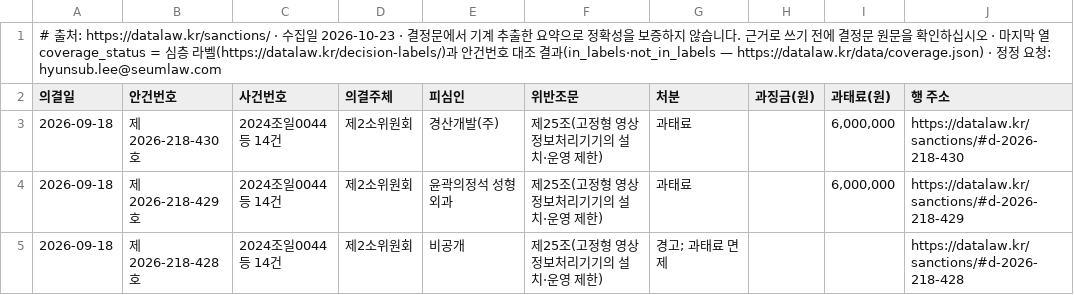
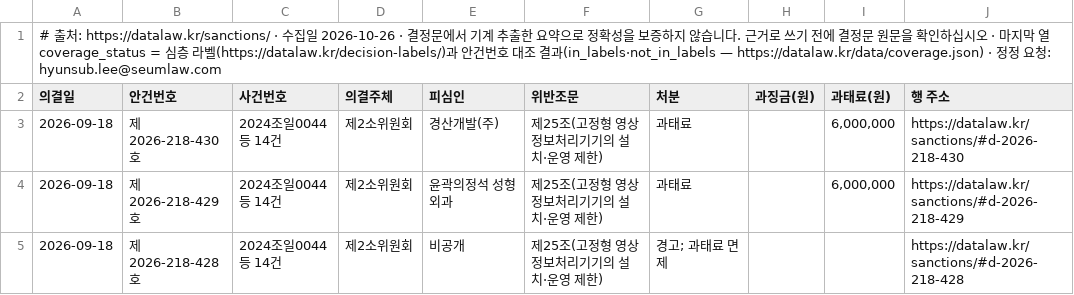
Before and after one commit to swap08/datalaw-data, a CSV file: data/pipc-sanctions.csv, drawn as a sheet; only a part is shown; the diff names each change by its address in the sheet, - before the commit and + after, or states it on an @@ line.

Commit message:
데이터 갱신 2026-11-02 — pipc-sanctions.csv: 1051→1051, kmcc-sanctions.csv: 348→348, mediation-cases.csv: 771→771, damages-judgments.csv: 37→40, pipc-fine-mitigation.csv: 124→124, law-timeline.csv: 23→24

```diff
--- a/data/pipc-sanctions.csv
+++ b/data/pipc-sanctions.csv
-A1 (의결일): …일 2026-10-23 · 결…
+A1 (의결일): …일 2026-10-26 · 결…
```
Also changed, not shown: data/kmcc-sanctions.csv, data/law-timeline.csv, 3 other files.
